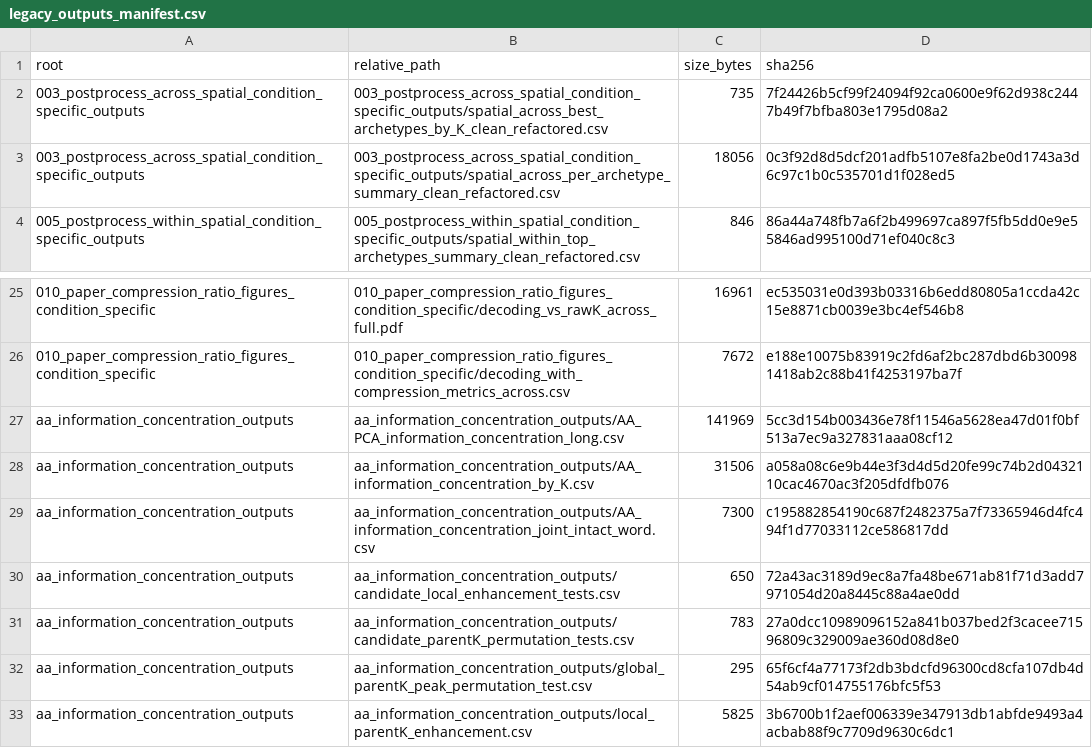
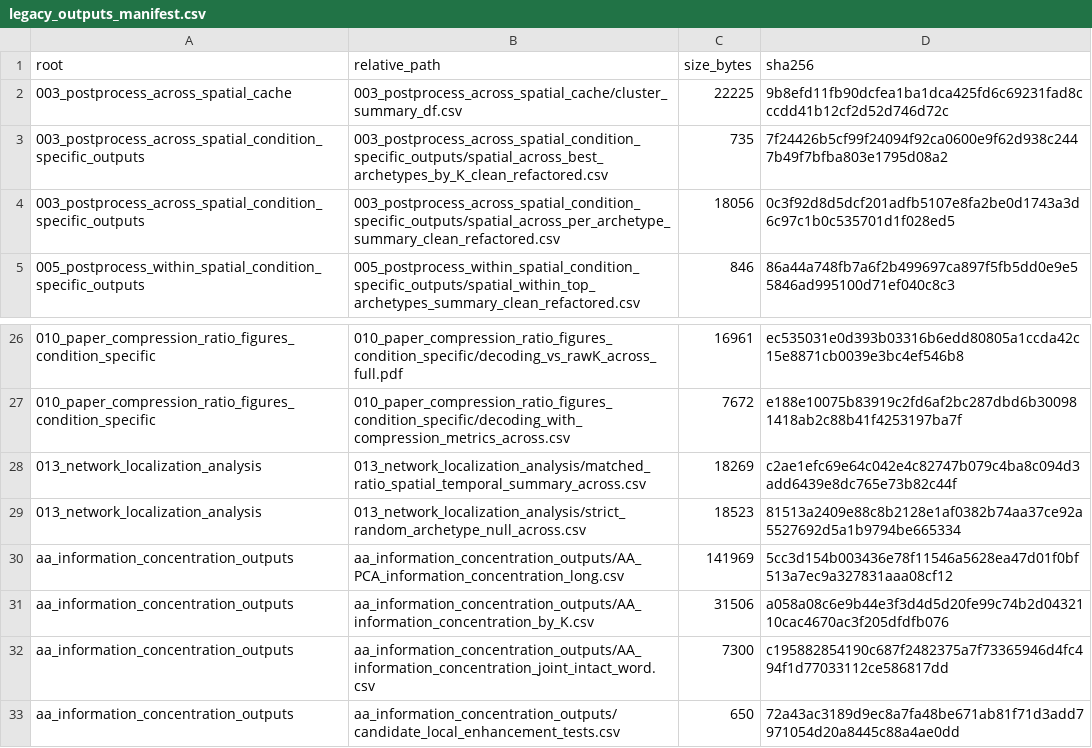
Before and after one commit to the-brAIn-lab/msaa-paper, a CSV file: configs/legacy_outputs_manifest.csv, drawn as a sheet; only a part is shown, gaps mark what is left out; the shorter side is filled out with more unchanged rows.

```diff
--- a/configs/legacy_outputs_manifest.csv
+++ b/configs/legacy_outputs_manifest.csv
@@ -1,2 +1,3 @@
 root,relative_path,size_bytes,sha256
+003_postprocess_across_spatial_cache,003_postprocess_across_spatial_cache/cluster_summary_df.csv,22225,9b8efd11fb90dcfea1ba1dca425fd6c69231fad8cccdd41b12cf2d52d746d72c
 003_postprocess_across_spatial_condition_specific_outputs,003_postprocess_across_spatial_condition_specific_outputs/spatial_across_best_archetypes_by_K_clean_refactored.csv,735,7f24426b5cf99f24094f92ca0600e9f62d938c2447b49f7bfba803e1795d08a2
@@ -26,2 +27,4 @@ root,relative_path,size_bytes,sha256
 010_paper_compression_ratio_figures_condition_specific,010_paper_compression_ratio_figures_condition_specific/decoding_with_compression_metrics_across.csv,7672,e188e10075b83919c2fd6af2bc287dbd6b300981418ab2c88b41f4253197ba7f
+013_network_localization_analysis,013_network_localization_analysis/matched_ratio_spatial_temporal_summary_across.csv,18269,c2ae1efc69e64c042e4c82747b079c4ba8c094d3add6439e8dc765e73b82c44f
+013_network_localization_analysis,013_network_localization_analysis/strict_random_archetype_null_across.csv,18523,81513a2409e88c8b2128e1af0382b74aa37ce92a5527692d5a1b9794be665334
 aa_information_concentration_outputs,aa_information_concentration_outputs/AA_PCA_information_concentration_long.csv,141969,5cc3d154b003436e78f11546a5628ea47d01f0bf513a7ec9a327831aaa08cf12
```
Also changed, not shown: configs/legacy_output_roots.csv, 18 other files.
